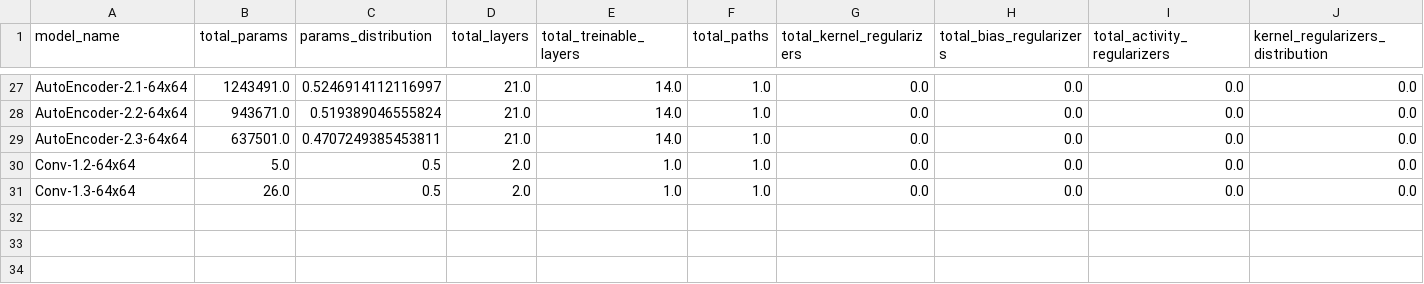
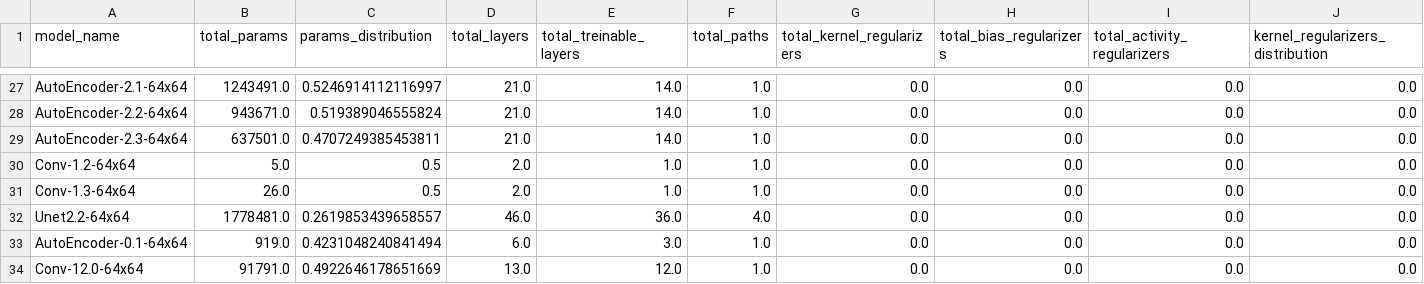
Before and after one commit to leandroassis/IC-AutoEncoder, a CSV file: logs/models.csv, drawn as a sheet; only a part is shown, gaps mark what is left out; rows hold the shown columns only; the diff names each change by its address in the sheet, - before the commit and + after, or states it on an @@ line.

```diff
--- a/logs/models.csv
+++ b/logs/models.csv
+row 32: Unet2.2-64x64 | 1778481.0 | 0.2619853439658557 | 46.0 | 36.0 | 4.0 | 0.0 | 0.0 | 0.0 | 0.0
+row 33: AutoEncoder-0.1-64x64 | 919.0 | 0.4231048240841494 | 6.0 | 3.0 | 1.0 | 0.0 | 0.0 | 0.0 | 0.0
+row 34: Conv-12.0-64x64 | 91791.0 | 0.4922646178651669 | 13.0 | 12.0 | 1.0 | 0.0 | 0.0 | 0.0 | 0.0
```
Also changed, not shown: 6 other files.
